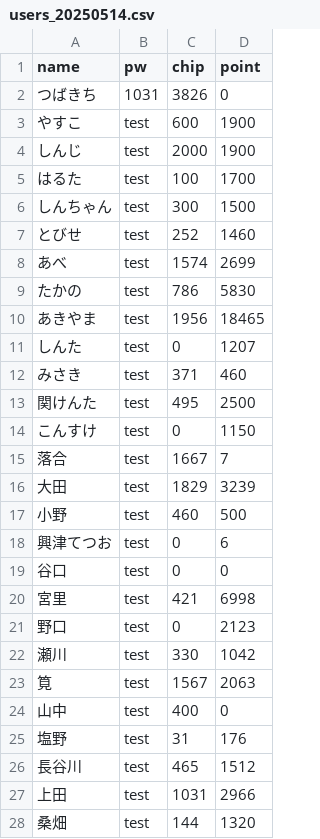
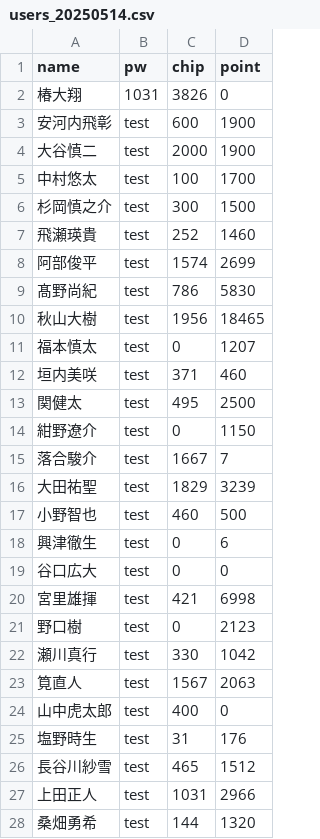
Before and after one commit to AoPong-831/casino_web, a CSV file: users_20250514.csv, drawn as a sheet; only a part is shown; the diff covers the shown part only.

Commit message:
csv フルネームへ更新(2)

```diff
--- a/users_20250514.csv
+++ b/users_20250514.csv
@@ -1,28 +1,28 @@
 name,pw,chip,point
-つばきち,1031,3826,0
-やすこ,test,600,1900
-しんじ,test,2000,1900
-はるた,test,100,1700
-しんちゃん,test,300,1500
-とびせ,test,252,1460
-あべ,test,1574,2699
-たかの,test,786,5830
-あきやま,test,1956,18465
-しんた,test,0,1207
-みさき,test,371,460
-関けんた,test,495,2500
-こんすけ,test,0,1150
-落合,test,1667,7
-大田,test,1829,3239
-小野,test,460,500
-興津てつお,test,0,6
-谷口,test,0,0
-宮里,test,421,6998
-野口,test,0,2123
-瀬川,test,330,1042
-筧,test,1567,2063
-山中,test,400,0
-塩野,test,31,176
-長谷川,test,465,1512
-上田,test,1031,2966
-桑畑,test,144,1320
+椿大翔,1031,3826,0
+安河内飛彰,test,600,1900
+大谷慎二,test,2000,1900
+中村悠太,test,100,1700
+杉岡慎之介,test,300,1500
+飛瀬瑛貴,test,252,1460
+阿部俊平,test,1574,2699
+髙野尚紀,test,786,5830
+秋山大樹,test,1956,18465
+福本慎太,test,0,1207
+垣内美咲,test,371,460
+関健太,test,495,2500
+紺野遼介,test,0,1150
+落合駿介,test,1667,7
+大田祐聖,test,1829,3239
+小野智也,test,460,500
+興津徹生,test,0,6
+谷口広大,test,0,0
+宮里雄揮,test,421,6998
+野口樹,test,0,2123
+瀬川真行,test,330,1042
+筧直人,test,1567,2063
+山中虎太郎,test,400,0
+塩野時生,test,31,176
+長谷川紗雪,test,465,1512
+上田正人,test,1031,2966
+桑畑勇希,test,144,1320
```
Also changed, not shown: 7 edited cells elsewhere in this file.
